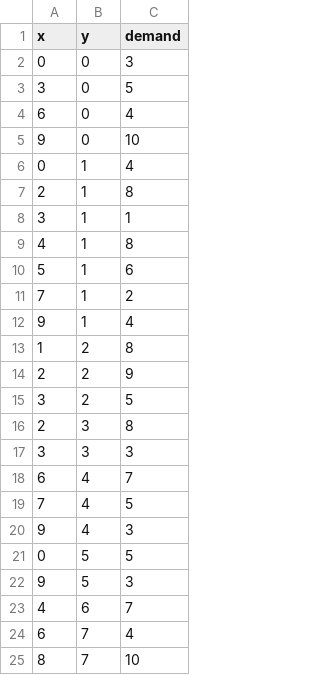
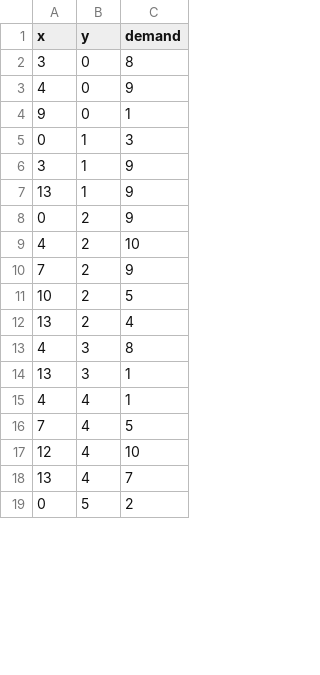
Before and after one commit to AssasinThe1/Cell-Tower-Placement, a CSV file: small_demand.csv, drawn as a sheet; only a part is shown; the diff covers the shown part only.

```diff
--- a/small_demand.csv
+++ b/small_demand.csv
@@ -1,25 +1,19 @@
 x,y,demand
-0,0,3
-3,0,5
-6,0,4
-9,0,10
-0,1,4
-2,1,8
-3,1,1
-4,1,8
-5,1,6
-7,1,2
-9,1,4
-1,2,8
-2,2,9
-3,2,5
-2,3,8
-3,3,3
-6,4,7
+3,0,8
+4,0,9
+9,0,1
+0,1,3
+3,1,9
+13,1,9
+0,2,9
+4,2,10
+7,2,9
+10,2,5
+13,2,4
+4,3,8
+13,3,1
+4,4,1
 7,4,5
-9,4,3
-0,5,5
-9,5,3
-4,6,7
-6,7,4
-8,7,10
+12,4,10
+13,4,7
+0,5,2
```
Also changed, not shown: 23 added rows, 3 removed rows and 6 edited cells elsewhere in this file, small_results.csv, 17 other files.
